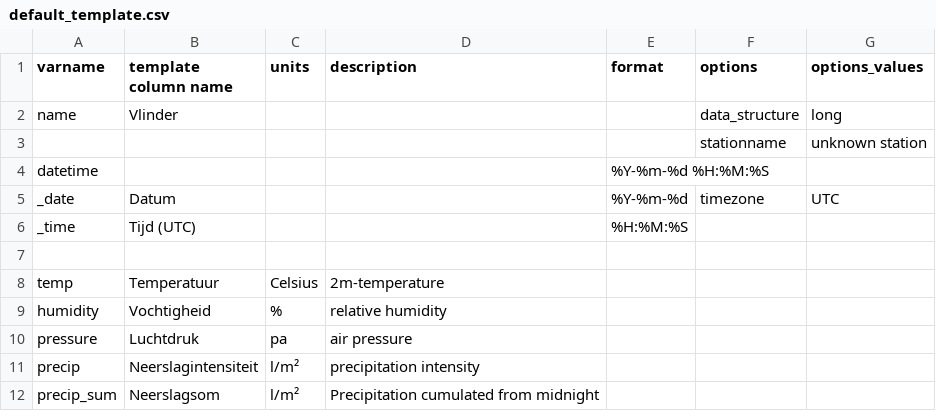
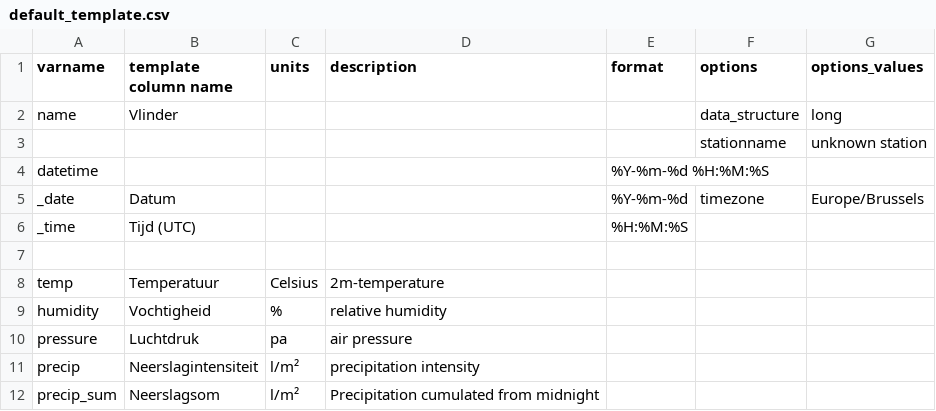
Before and after one commit to vergauwenthomas/MetObs_toolkit, a CSV file: metobs_toolkit/data_templates/template_defaults/default_template.csv, drawn as a sheet; only a part is shown.

```diff
--- a/metobs_toolkit/data_templates/template_defaults/default_template.csv
+++ b/metobs_toolkit/data_templates/template_defaults/default_template.csv
@@ -4,3 +4,3 @@
 "datetime",,,,"%Y-%m-%d %H:%M:%S",,
-"_date","Datum",,,"%Y-%m-%d","timezone","UTC"
+"_date","Datum",,,"%Y-%m-%d","timezone","Europe/Brussels"
 "_time","Tijd (UTC)",,,"%H:%M:%S",,
```
Also changed, not shown: 7 other files.
